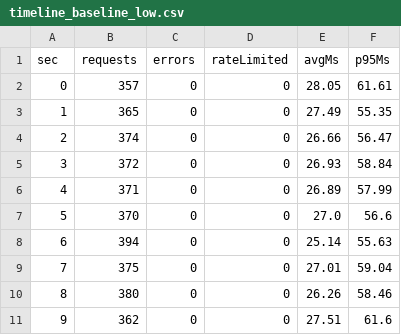
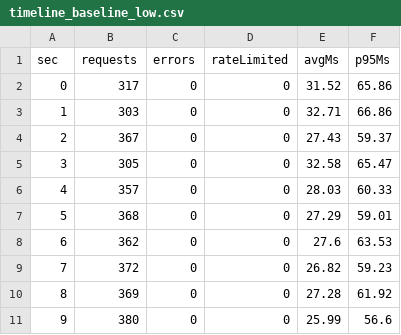
Before and after one commit to amdravidranjan/HumanResourceManagementSystem, a CSV file: evaluation/results/timeline_baseline_low.csv, drawn as a sheet; only a part is shown; the diff covers the shown part only.

```diff
--- a/evaluation/results/timeline_baseline_low.csv
+++ b/evaluation/results/timeline_baseline_low.csv
@@ -1,11 +1,11 @@
 sec,requests,errors,rateLimited,avgMs,p95Ms
-0,357,0,0,28.05,61.61
-1,365,0,0,27.49,55.35
-2,374,0,0,26.66,56.47
-3,372,0,0,26.93,58.84
-4,371,0,0,26.89,57.99
-5,370,0,0,27.0,56.6
-6,394,0,0,25.14,55.63
-7,375,0,0,27.01,59.04
-8,380,0,0,26.26,58.46
-9,362,0,0,27.51,61.6
+0,317,0,0,31.52,65.86
+1,303,0,0,32.71,66.86
+2,367,0,0,27.43,59.37
+3,305,0,0,32.58,65.47
+4,357,0,0,28.03,60.33
+5,368,0,0,27.29,59.01
+6,362,0,0,27.6,63.53
+7,372,0,0,26.82,59.23
+8,369,0,0,27.28,61.92
+9,380,0,0,25.99,56.6
```
Also changed, not shown: 150 edited cells elsewhere in this file, evaluation/results/timeline_baseline_high.csv, evaluation/results/timeline_high.csv, 36 other files.
